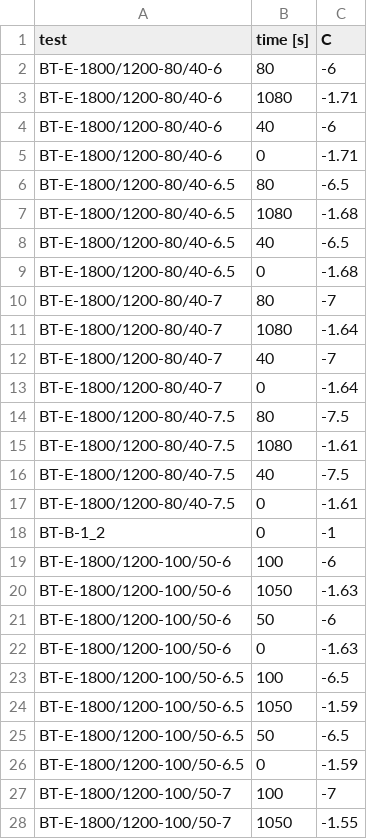
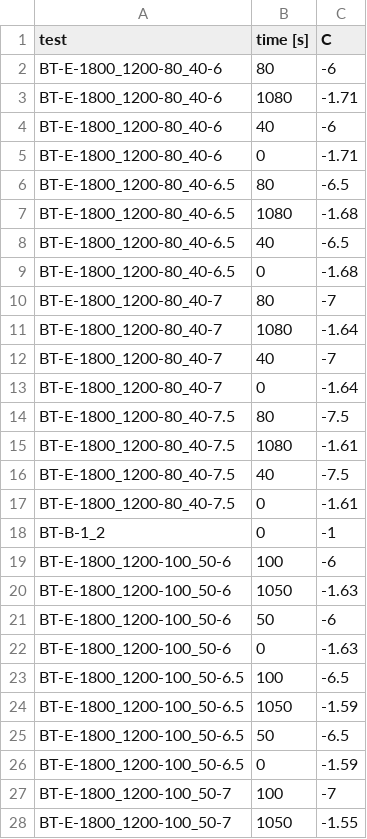
Before and after one commit to olivierwitteman/Silverwing, a CSV file: BTS/BTS.csv, drawn as a sheet; only a part is shown; the diff covers the shown part only.

```diff
--- a/BTS/BTS.csv
+++ b/BTS/BTS.csv
@@ -1,28 +1,28 @@
 test,time [s],C,,
-BT-E-1800/1200-80/40-6,80,-6,,
-BT-E-1800/1200-80/40-6,1080,-1.71,,
-BT-E-1800/1200-80/40-6,40,-6,,
-BT-E-1800/1200-80/40-6,0,-1.71,,
-BT-E-1800/1200-80/40-6.5,80,-6.5,,
-BT-E-1800/1200-80/40-6.5,1080,-1.68,,
-BT-E-1800/1200-80/40-6.5,40,-6.5,,
-BT-E-1800/1200-80/40-6.5,0,-1.68,,
-BT-E-1800/1200-80/40-7,80,-7,,
-BT-E-1800/1200-80/40-7,1080,-1.64,,
-BT-E-1800/1200-80/40-7,40,-7,,
-BT-E-1800/1200-80/40-7,0,-1.64,,
-BT-E-1800/1200-80/40-7.5,80,-7.5,,
-BT-E-1800/1200-80/40-7.5,1080,-1.61,,
-BT-E-1800/1200-80/40-7.5,40,-7.5,,
-BT-E-1800/1200-80/40-7.5,0,-1.61,,
+BT-E-1800_1200-80_40-6,80,-6,,
+BT-E-1800_1200-80_40-6,1080,-1.71,,
+BT-E-1800_1200-80_40-6,40,-6,,
+BT-E-1800_1200-80_40-6,0,-1.71,,
+BT-E-1800_1200-80_40-6.5,80,-6.5,,
+BT-E-1800_1200-80_40-6.5,1080,-1.68,,
+BT-E-1800_1200-80_40-6.5,40,-6.5,,
+BT-E-1800_1200-80_40-6.5,0,-1.68,,
+BT-E-1800_1200-80_40-7,80,-7,,
+BT-E-1800_1200-80_40-7,1080,-1.64,,
+BT-E-1800_1200-80_40-7,40,-7,,
+BT-E-1800_1200-80_40-7,0,-1.64,,
+BT-E-1800_1200-80_40-7.5,80,-7.5,,
+BT-E-1800_1200-80_40-7.5,1080,-1.61,,
+BT-E-1800_1200-80_40-7.5,40,-7.5,,
+BT-E-1800_1200-80_40-7.5,0,-1.61,,
 BT-B-1_2,0,-1,,
-BT-E-1800/1200-100/50-6,100,-6,,
-BT-E-1800/1200-100/50-6,1050,-1.63,,
-BT-E-1800/1200-100/50-6,50,-6,,
-BT-E-1800/1200-100/50-6,0,-1.63,,
-BT-E-1800/1200-100/50-6.5,100,-6.5,,
-BT-E-1800/1200-100/50-6.5,1050,-1.59,,
-BT-E-1800/1200-100/50-6.5,50,-6.5,,
-BT-E-1800/1200-100/50-6.5,0,-1.59,,
-BT-E-1800/1200-100/50-7,100,-7,,
-BT-E-1800/1200-100/50-7,1050,-1.55,,
+BT-E-1800_1200-100_50-6,100,-6,,
+BT-E-1800_1200-100_50-6,1050,-1.63,,
+BT-E-1800_1200-100_50-6,50,-6,,
+BT-E-1800_1200-100_50-6,0,-1.63,,
+BT-E-1800_1200-100_50-6.5,100,-6.5,,
+BT-E-1800_1200-100_50-6.5,1050,-1.59,,
+BT-E-1800_1200-100_50-6.5,50,-6.5,,
+BT-E-1800_1200-100_50-6.5,0,-1.59,,
+BT-E-1800_1200-100_50-7,100,-7,,
+BT-E-1800_1200-100_50-7,1050,-1.55,,
```
Also changed, not shown: 6 edited cells elsewhere in this file, 1 other file.
